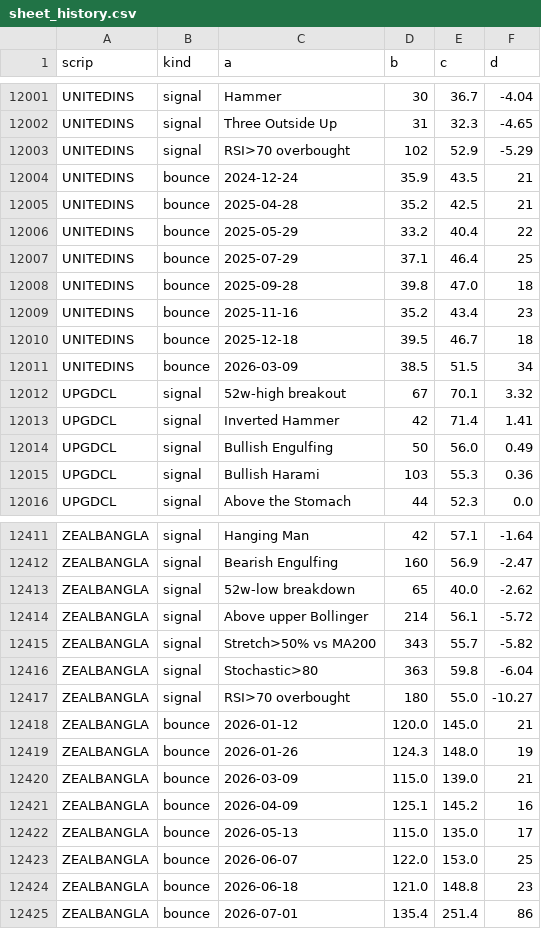
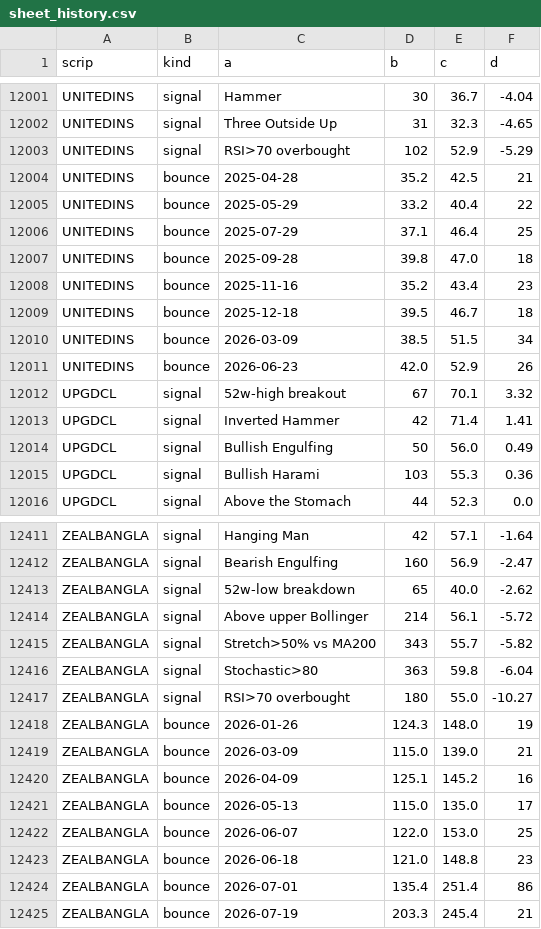
Before and after one commit to farhadh35/dse-guide, a CSV file: sheet_history.csv, drawn as a sheet; only a part is shown, gaps mark what is left out; the diff covers the shown part only.

```diff
--- a/sheet_history.csv
+++ b/sheet_history.csv
@@ -12003,3 +12003,2 @@ UNITEDINS,signal,Three Outside Up,31,32.3,-4.65
 UNITEDINS,signal,RSI>70 overbought,102,52.9,-5.29
-UNITEDINS,bounce,2024-12-24,35.9,43.5,21
 UNITEDINS,bounce,2025-04-28,35.2,42.5,21
@@ -12011,2 +12010,3 @@ UNITEDINS,bounce,2025-12-18,39.5,46.7,18
 UNITEDINS,bounce,2026-03-09,38.5,51.5,34
+UNITEDINS,bounce,2026-06-23,42.0,52.9,26
 UPGDCL,signal,52w-high breakout,67,70.1,3.32
@@ -12417,3 +12417,2 @@ ZEALBANGLA,signal,Stochastic>80,363,59.8,-6.04
 ZEALBANGLA,signal,RSI>70 overbought,180,55.0,-10.27
-ZEALBANGLA,bounce,2026-01-12,120.0,145.0,21
 ZEALBANGLA,bounce,2026-01-26,124.3,148.0,19
@@ -12425 +12424,2 @@ ZEALBANGLA,bounce,2026-06-18,121.0,148.8,23
 ZEALBANGLA,bounce,2026-07-01,135.4,251.4,86
+ZEALBANGLA,bounce,2026-07-19,203.3,245.4,21
```
Also changed, not shown: 5 added rows and 5 removed rows elsewhere in this file, sheet_data.csv, 21 other files.
